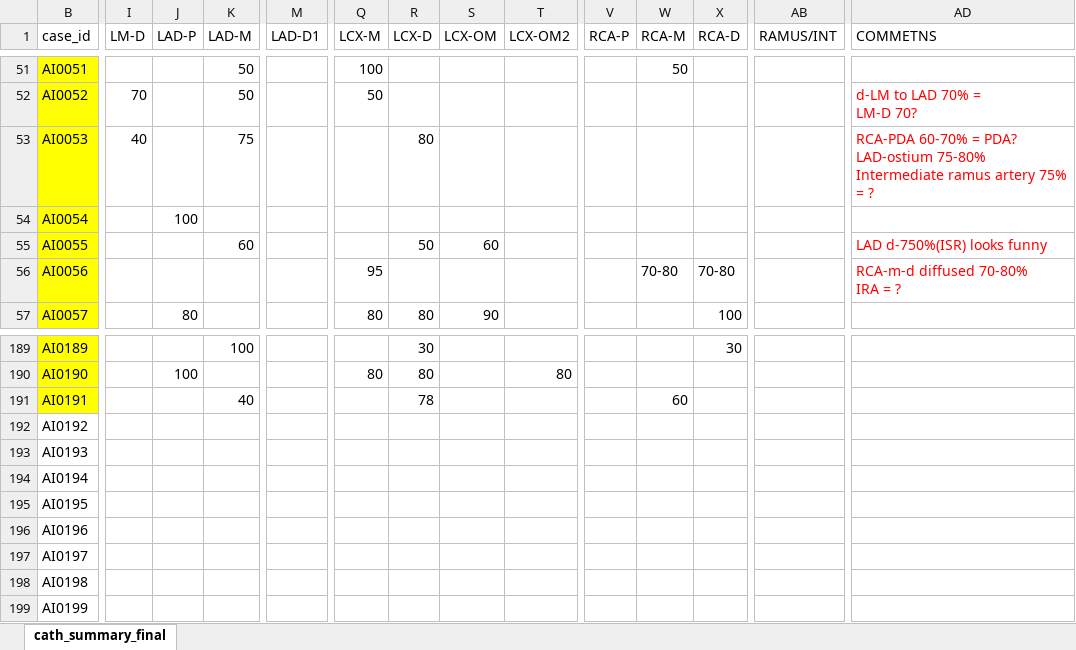
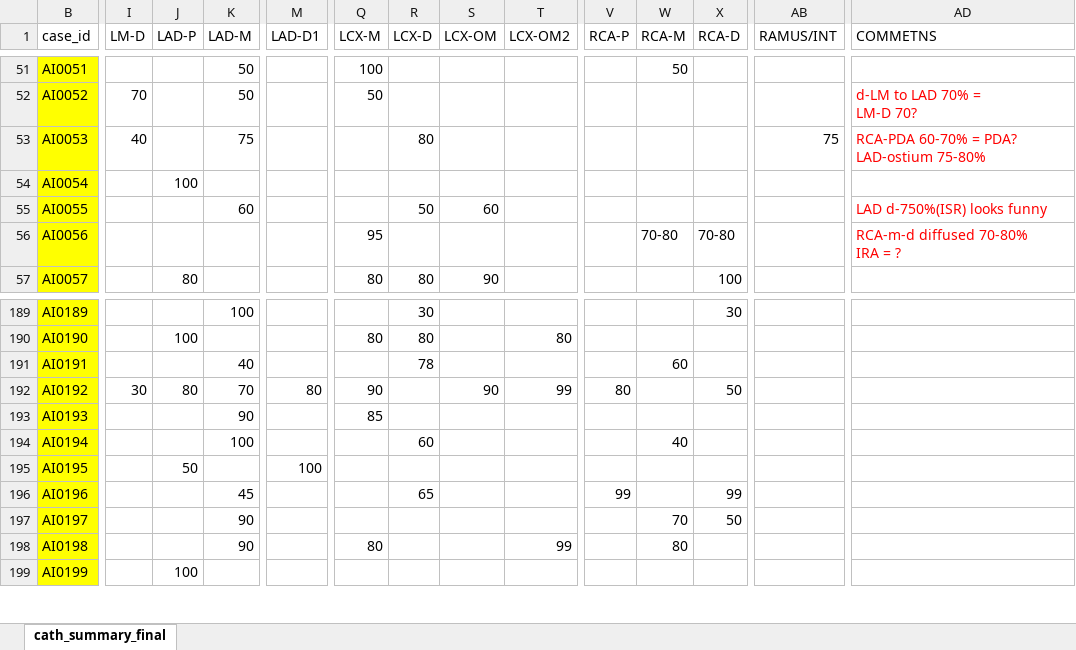
Before and after one commit to mrdonnee/CAD_Data_Entry, an Excel workbook: CATH_20190515_CAD_Classification.xlsx, sheet cath_summary_final, drawn as a sheet; only a part is shown, gaps mark what is left out; values as stored, in another font and other column widths than the file's, no borders; table styles not drawn; ↵ is a line break in a cell; the diff covers the shown part only; the diff names each change by its address in the sheet, - before the commit and + after, or states it on an @@ line.

```diff
--- a/CATH_20190515_CAD_Classification.xlsx (sheet cath_summary_final)
+++ b/CATH_20190515_CAD_Classification.xlsx (sheet cath_summary_final)
-AB53 (RAMUS/INT): (empty)
+AB53 (RAMUS/INT): 75
-AD53 (COMMETNS): …LAD-ostium 75-80% ↵ Intermediate ramus artery 75% ↵ = ?
+AD53 (COMMETNS): …LAD-ostium 75-80%
-B192:B199 fill: none
+B192:B199 fill: #FFFF00
-I192 (LM-D): (empty)
+I192 (LM-D): 30
-J192 (LAD-P): (empty)
+J192 (LAD-P): 80
-K192 (LAD-M): (empty)
+K192 (LAD-M): 70
-M192 (LAD-D1): (empty)
+M192 (LAD-D1): 80
-Q192 (LCX-M): (empty)
+Q192 (LCX-M): 90
-S192 (LCX-OM): (empty)
+S192 (LCX-OM): 90
-T192 (LCX-OM2): (empty)
+T192 (LCX-OM2): 99
-V192 (RCA-P): (empty)
+V192 (RCA-P): 80
-X192 (RCA-D): (empty)
+X192 (RCA-D): 50
-K193 (LAD-M): (empty)
+K193 (LAD-M): 90
-Q193 (LCX-M): (empty)
+Q193 (LCX-M): 85
-K194 (LAD-M): (empty)
+K194 (LAD-M): 100
-R194 (LCX-D): (empty)
+R194 (LCX-D): 60
-W194 (RCA-M): (empty)
+W194 (RCA-M): 40
-J195 (LAD-P): (empty)
+J195 (LAD-P): 50
-M195 (LAD-D1): (empty)
+M195 (LAD-D1): 100
-K196 (LAD-M): (empty)
+K196 (LAD-M): 45
-R196 (LCX-D): (empty)
+R196 (LCX-D): 65
-V196 (RCA-P): (empty)
+V196 (RCA-P): 99
-X196 (RCA-D): (empty)
+X196 (RCA-D): 99
-K197:K198 (LAD-M): (empty)
+K197:K198 (LAD-M): 90
-W197 (RCA-M): (empty)
+W197 (RCA-M): 70
-X197 (RCA-D): (empty)
+X197 (RCA-D): 50
-Q198 (LCX-M): (empty)
+Q198 (LCX-M): 80
-T198 (LCX-OM2): (empty)
+T198 (LCX-OM2): 99
-W198 (RCA-M): (empty)
+W198 (RCA-M): 80
-J199 (LAD-P): (empty)
+J199 (LAD-P): 100
```
Also changed, not shown: 1261 edited cells and cell formats elsewhere in this sheet, 1 other file.
